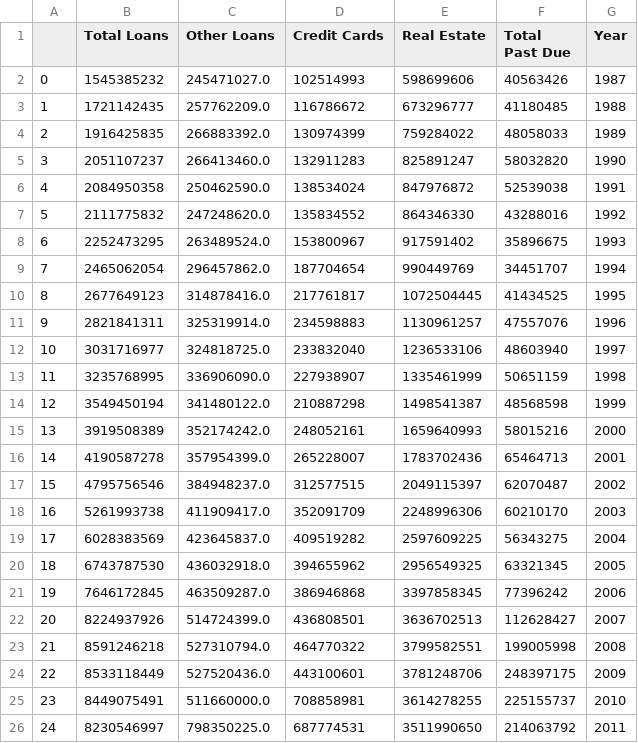
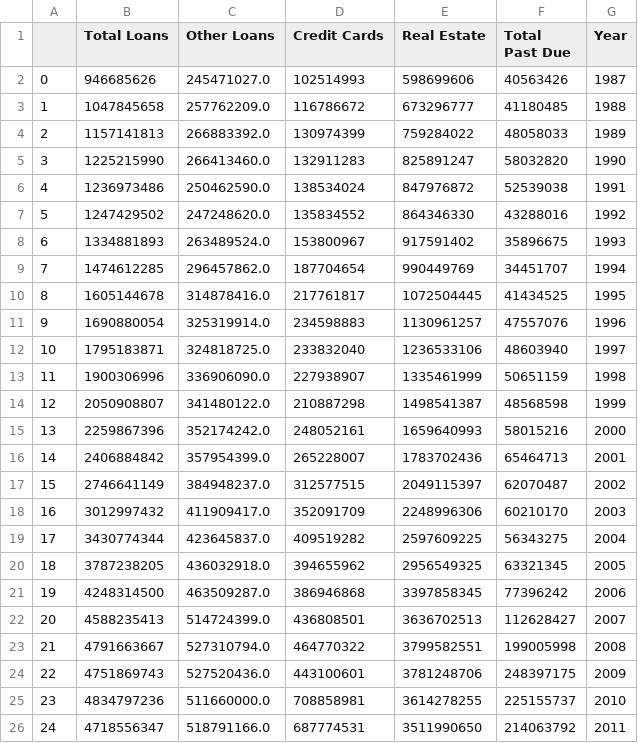
Before and after one commit to brownal05/project1, a CSV file: raw-data/debt_clean.csv, drawn as a sheet.

```diff
--- a/raw-data/debt_clean.csv
+++ b/raw-data/debt_clean.csv
@@ -1,26 +1,26 @@
 ,Total Loans,Other Loans,Credit Cards,Real Estate,Total Past Due,Year
-0,1545385232,245471027.0,102514993,598699606,40563426,1987
-1,1721142435,257762209.0,116786672,673296777,41180485,1988
-2,1916425835,266883392.0,130974399,759284022,48058033,1989
-3,2051107237,266413460.0,132911283,825891247,58032820,1990
-4,2084950358,250462590.0,138534024,847976872,52539038,1991
-5,2111775832,247248620.0,135834552,864346330,43288016,1992
-6,2252473295,263489524.0,153800967,917591402,35896675,1993
-7,2465062054,296457862.0,187704654,990449769,34451707,1994
-8,2677649123,314878416.0,217761817,1072504445,41434525,1995
-9,2821841311,325319914.0,234598883,1130961257,47557076,1996
-10,3031716977,324818725.0,233832040,1236533106,48603940,1997
-11,3235768995,336906090.0,227938907,1335461999,50651159,1998
-12,3549450194,341480122.0,210887298,1498541387,48568598,1999
-13,3919508389,352174242.0,248052161,1659640993,58015216,2000
-14,4190587278,357954399.0,265228007,1783702436,65464713,2001
-15,4795756546,384948237.0,312577515,2049115397,62070487,2002
-16,5261993738,411909417.0,352091709,2248996306,60210170,2003
-17,6028383569,423645837.0,409519282,2597609225,56343275,2004
-18,6743787530,436032918.0,394655962,2956549325,63321345,2005
-19,7646172845,463509287.0,386946868,3397858345,77396242,2006
-20,8224937926,514724399.0,436808501,3636702513,112628427,2007
-21,8591246218,527310794.0,464770322,3799582551,199005998,2008
-22,8533118449,527520436.0,443100601,3781248706,248397175,2009
-23,8449075491,511660000.0,708858981,3614278255,225155737,2010
-24,8230546997,798350225.0,687774531,3511990650,214063792,2011
+0,946685626,245471027.0,102514993,598699606,40563426,1987
+1,1047845658,257762209.0,116786672,673296777,41180485,1988
+2,1157141813,266883392.0,130974399,759284022,48058033,1989
+3,1225215990,266413460.0,132911283,825891247,58032820,1990
+4,1236973486,250462590.0,138534024,847976872,52539038,1991
+5,1247429502,247248620.0,135834552,864346330,43288016,1992
+6,1334881893,263489524.0,153800967,917591402,35896675,1993
+7,1474612285,296457862.0,187704654,990449769,34451707,1994
+8,1605144678,314878416.0,217761817,1072504445,41434525,1995
+9,1690880054,325319914.0,234598883,1130961257,47557076,1996
+10,1795183871,324818725.0,233832040,1236533106,48603940,1997
+11,1900306996,336906090.0,227938907,1335461999,50651159,1998
+12,2050908807,341480122.0,210887298,1498541387,48568598,1999
+13,2259867396,352174242.0,248052161,1659640993,58015216,2000
+14,2406884842,357954399.0,265228007,1783702436,65464713,2001
+15,2746641149,384948237.0,312577515,2049115397,62070487,2002
+16,3012997432,411909417.0,352091709,2248996306,60210170,2003
+17,3430774344,423645837.0,409519282,2597609225,56343275,2004
+18,3787238205,436032918.0,394655962,2956549325,63321345,2005
+19,4248314500,463509287.0,386946868,3397858345,77396242,2006
+20,4588235413,514724399.0,436808501,3636702513,112628427,2007
+21,4791663667,527310794.0,464770322,3799582551,199005998,2008
+22,4751869743,527520436.0,443100601,3781248706,248397175,2009
+23,4834797236,511660000.0,708858981,3614278255,225155737,2010
+24,4718556347,518791166.0,687774531,3511990650,214063792,2011
```
Also changed, not shown: raw-data/debt_percenta_delta.csv, 22 other files.
